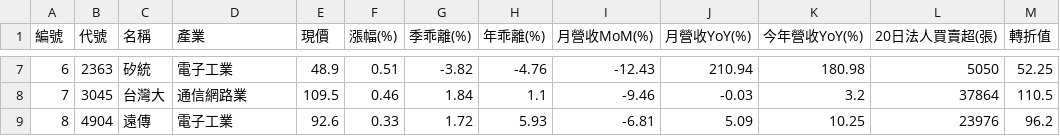
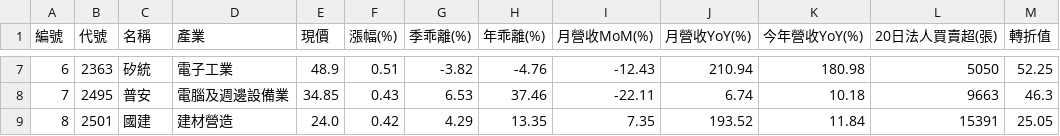
Before and after one commit to chiachan0108/quantum-scanner-web, a CSV file: strategy_d_result.csv, drawn as a sheet; only a part is shown, gaps mark what is left out; the diff covers the shown part only.

```diff
--- a/strategy_d_result.csv
+++ b/strategy_d_result.csv
@@ -7,3 +7,3 @@
 6,2363,矽統,電子工業,48.9,0.51,-3.82,-4.76,-12.43,210.94,180.98,5050,52.25
-7,3045,台灣大,通信網路業,109.5,0.46,1.84,1.1,-9.46,-0.03,3.2,37864,110.5
-8,4904,遠傳,電子工業,92.6,0.33,1.72,5.93,-6.81,5.09,10.25,23976,96.2
+7,2495,普安,電腦及週邊設備業,34.85,0.43,6.53,37.46,-22.11,6.74,10.18,9663,46.3
+8,2501,國建,建材營造,24.0,0.42,4.29,13.35,7.35,193.52,11.84,15391,25.05
```
Also changed, not shown: 1 added row, 1 removed row and 25 edited cells elsewhere in this file, strategy_a_result.csv, strategy_b_result.csv, 3 other files.
